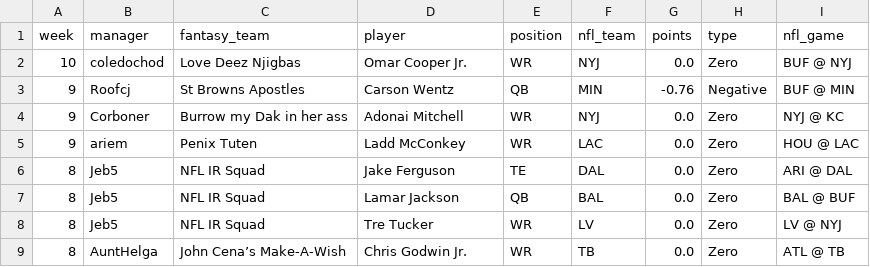
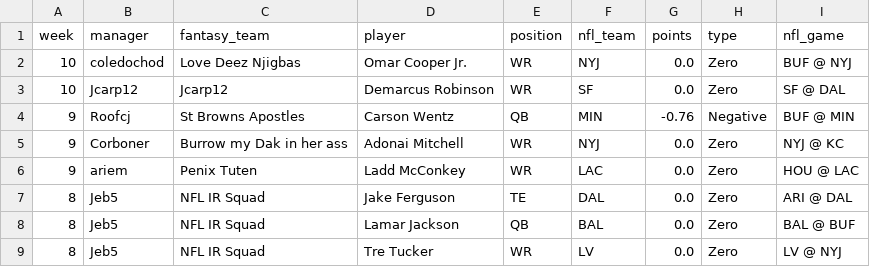
Before and after one commit to roofcj/sleeper-wall-of-shame, a CSV file: docs/busts.csv, drawn as a sheet; only a part is shown; the shorter side is filled out with more unchanged rows.

```diff
--- a/docs/busts.csv
+++ b/docs/busts.csv
@@ -2,2 +2,3 @@ week,manager,fantasy_team,player,position,nfl_team,points,type,nfl_game
 10,coledochod,Love Deez Njigbas,Omar Cooper Jr.,WR,NYJ,0.0,Zero,BUF @ NYJ
+10,Jcarp12,Jcarp12,Demarcus Robinson,WR,SF,0.0,Zero,SF @ DAL
 9,Roofcj,St Browns Apostles,Carson Wentz,QB,MIN,-0.76,Negative,BUF @ MIN
```
Also changed, not shown: 5 other files.
